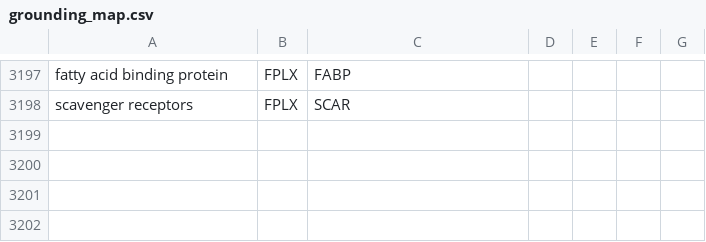
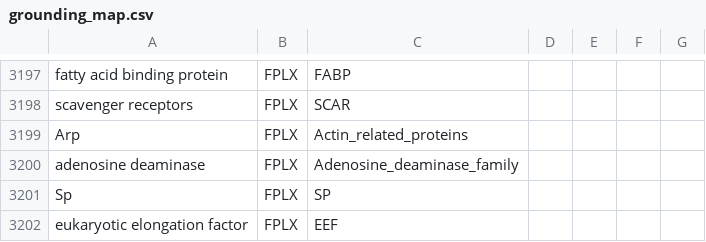
Before and after one commit to wikipathways/famplex, a CSV file: grounding_map.csv, drawn as a sheet; only a part is shown, gaps mark what is left out; the diff names each change by its address in the sheet, - before the commit and + after, or states it on an @@ line.

```diff
--- a/grounding_map.csv
+++ b/grounding_map.csv
+row 3199: Arp | FPLX | Actin_related_proteins
+row 3200: adenosine deaminase | FPLX | Adenosine_deaminase_family
+row 3201: Sp | FPLX | SP
+row 3202: eukaryotic elongation factor | FPLX | EEF
```
Also changed, not shown: entities.csv, equivalences.csv, 1 other file.
